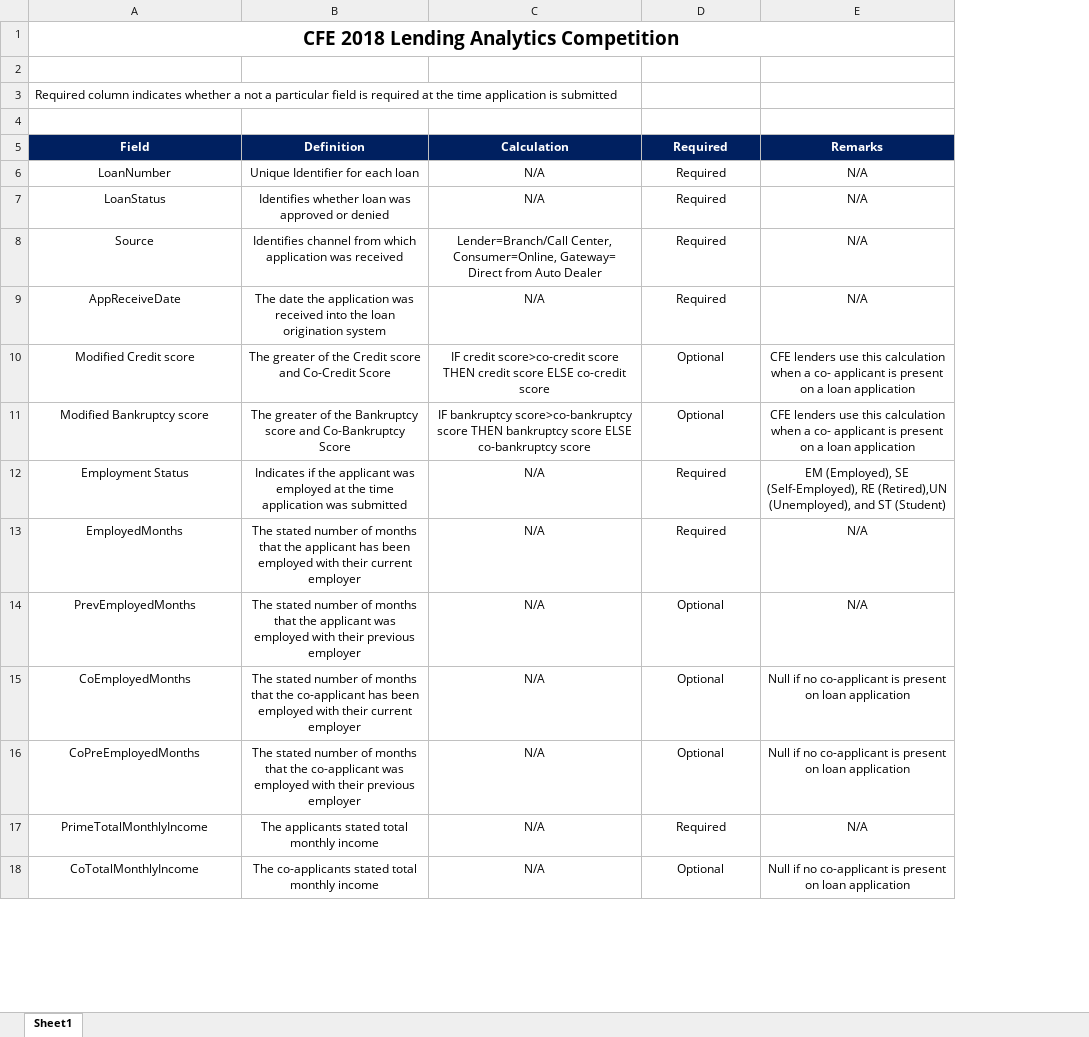
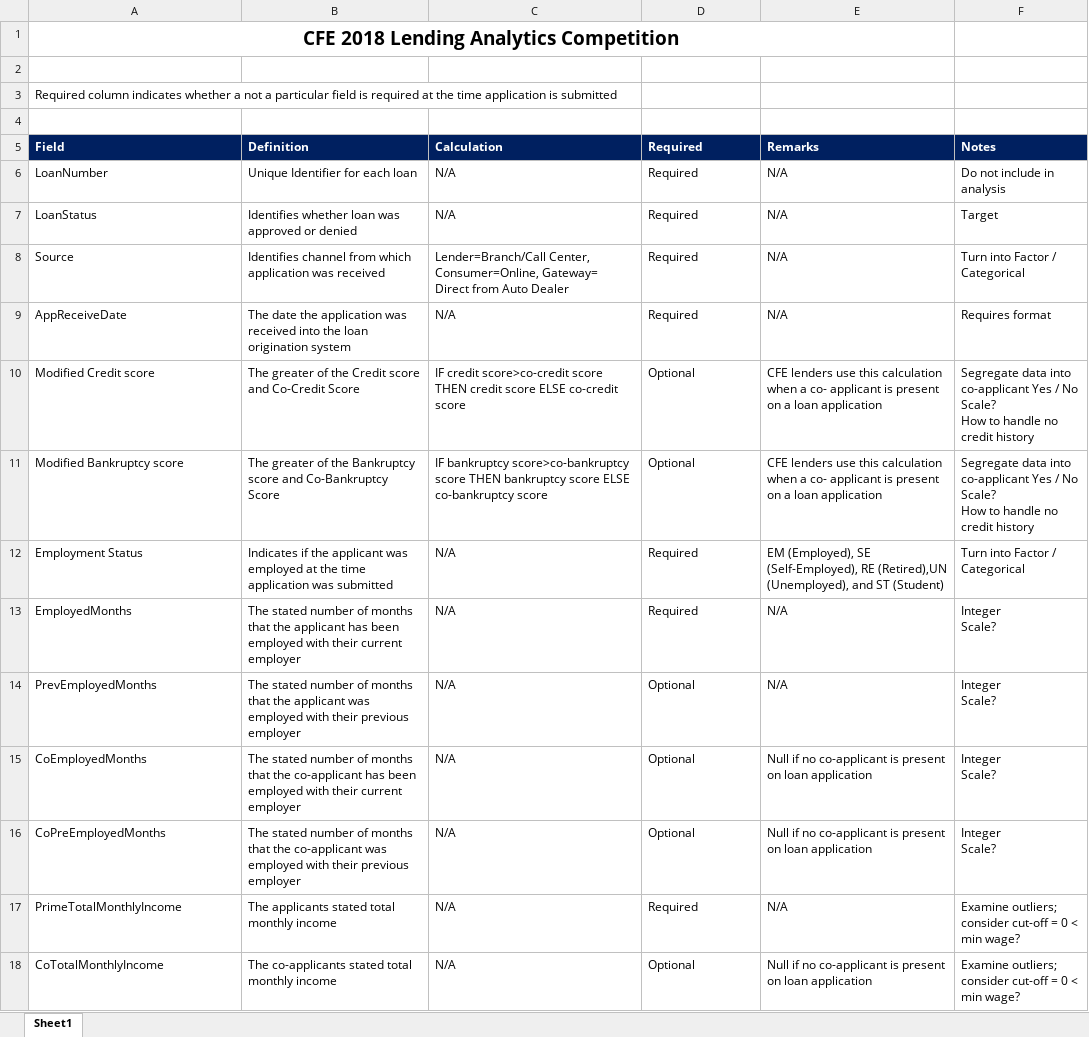
Before and after one commit to datapreynolds/CFE, an Excel workbook: CFE 2018 Lending Analytics Competition Data Dictionary Final.xlsx, sheet Sheet1, drawn as a sheet; only a part is shown; values as stored, in another font and other column widths than the file's, no borders; table styles not drawn; ↵ is a line break in a cell; the diff covers the shown part only; the diff names each change by its address in the sheet, - before the commit and + after, or states it on an @@ line.

Commit message:
notes from conversation

```diff
--- a/CFE 2018 Lending Analytics Competition Data Dictionary Final.xlsx (sheet Sheet1)
+++ b/CFE 2018 Lending Analytics Competition Data Dictionary Final.xlsx (sheet Sheet1)
+column F (Notes), rows 6-18: Do not include in analysis | Target | Turn into Factor / Categorical | Requires format | Segregate data into co-applicant Yes / No ↵ Scale? ↵ How to handle no credit history | Segregate data into co-applicant Yes / No ↵ Scale? ↵ How to handle no credit history | Turn into Factor / Categorical | Integer ↵ Scale? | Integer ↵ Scale? | Integer ↵ Scale? | Integer ↵ Scale? | Examine outliers; ↵ consider cut-off = 0 < min wage? | Examine outliers; ↵ consider cut-off = 0 < min wage?
-A5:E18 alignment: center
+A5:E18 alignment: left
```
Also changed, not shown: cell formats elsewhere in this sheet.
